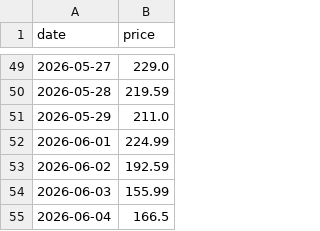
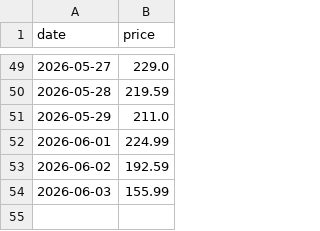
Before and after one commit to Hya-cinthus/special_situation, a CSV file: situations/vcx_fundrise/data/processed/price_daily.csv, drawn as a sheet; only a part is shown, gaps mark what is left out.

```diff
--- a/situations/vcx_fundrise/data/processed/price_daily.csv
+++ b/situations/vcx_fundrise/data/processed/price_daily.csv
@@ -54,2 +54 @@ date,price
 2026-06-03,155.99
-2026-06-04,166.5
```
Also changed, not shown: situations/spacex_baron/data/processed/nav_daily.csv, 12 other files.
